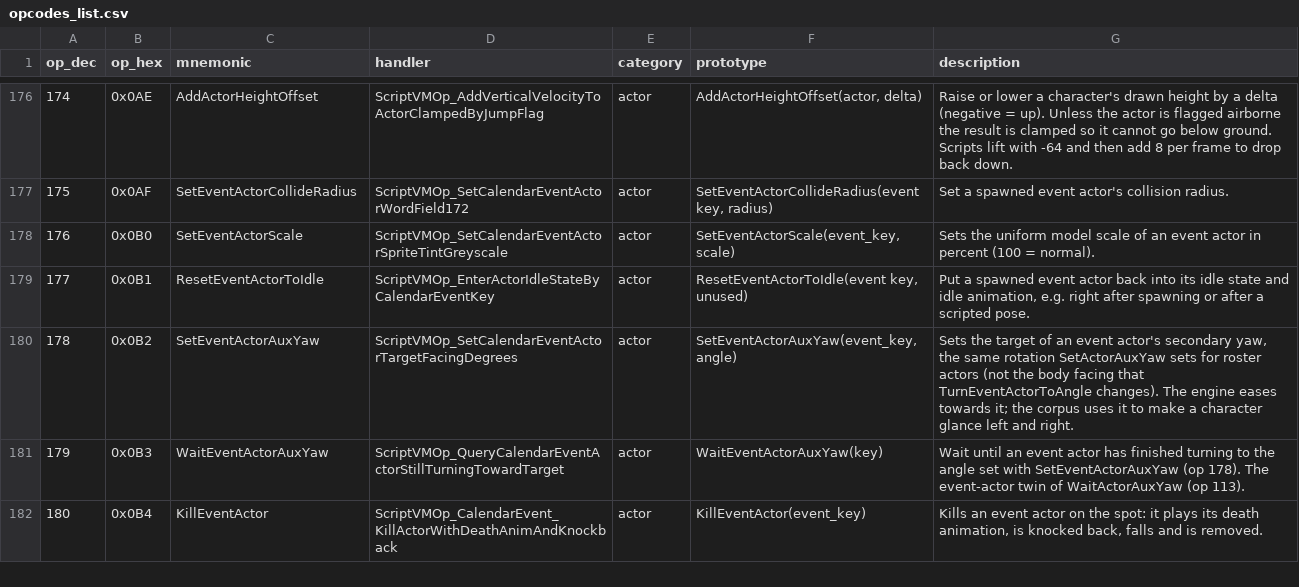
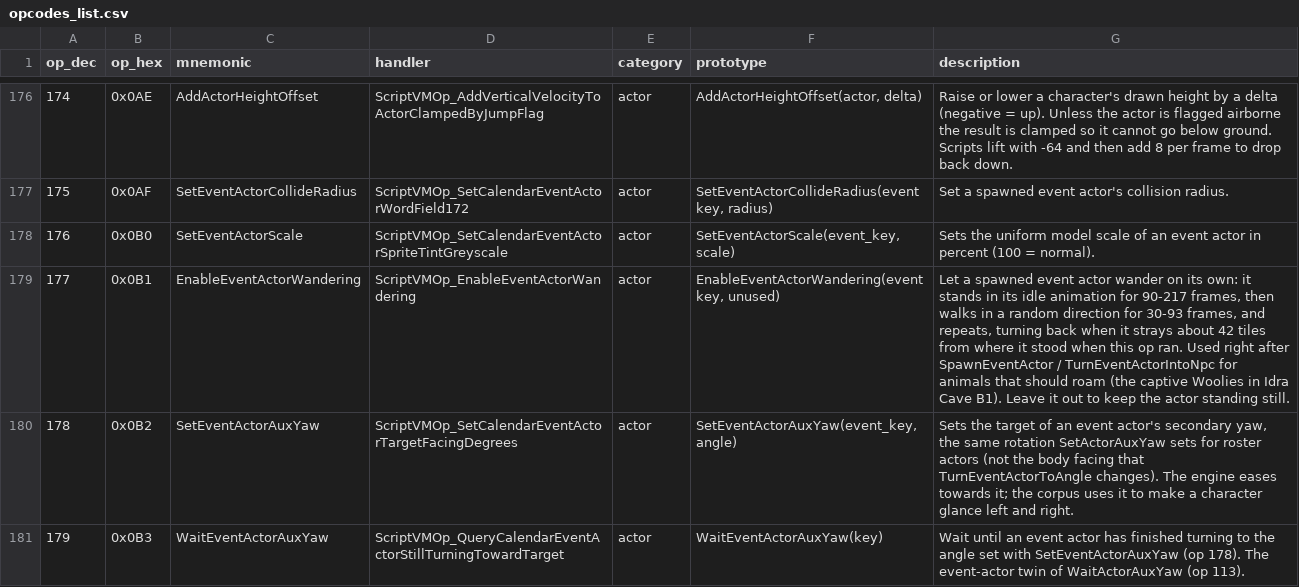
Before and after one commit to arryndoestech/rf4-modkit, a CSV file: opcodes_list.csv, drawn as a sheet; only a part is shown, gaps mark what is left out; the shorter side is filled out with more unchanged rows.

Commit message:
Op 177 is EnableEventActorWandering (was ResetEventActorToIdle)
The op installs the actor's own stand-and-wander loop (Actor_TickIdleAndWander): it
idles 90-217 frames, walks a random heading 30-93 frames and returns toward the tile it
stood on when the op ran; without it a spawned actor stands still (checked in game).
Description corrected, marked human-verified; handler ScriptVMOp_EnableEventActorWandering
renamed in the IDB; CUTSCENE_OPCODES.md and opcodes_list.csv regenerated.

```diff
--- a/opcodes_list.csv
+++ b/opcodes_list.csv
@@ -178,3 +178,3 @@ op_dec,op_hex,mnemonic,handler,category,prototype,description
 176,0x0B0,SetEventActorScale,ScriptVMOp_SetCalendarEventActorSpriteTintGreyscale,actor,"SetEventActorScale(event_key, scale)",Sets the uniform model scale of an event actor in percent (100 = normal).
-177,0x0B1,ResetEventActorToIdle,ScriptVMOp_EnterActorIdleStateByCalendarEventKey,actor,"ResetEventActorToIdle(event key, unused)","Put a spawned event actor back into its idle state and idle animation, e.g. right after spawning or after a scripted pose."
+177,0x0B1,EnableEventActorWandering,ScriptVMOp_EnableEventActorWandering,actor,"EnableEventActorWandering(event key, unused)","Let a spawned event actor wander on its own: it stands in its idle animation for 90-217 frames, then walks in a random direction for 30-93 frames, and repeats, turning back when it strays about 42 tiles from where it stood when this op ran. Used right after SpawnEventActor / TurnEventActorIntoNpc for animals that should roam (the captive Woolies in Idra Cave B1). Leave it out to keep the actor standing still."
 178,0x0B2,SetEventActorAuxYaw,ScriptVMOp_SetCalendarEventActorTargetFacingDegrees,actor,"SetEventActorAuxYaw(event_key, angle)","Sets the target of an event actor's secondary yaw, the same rotation SetActorAuxYaw sets for roster actors (not the body facing that TurnEventActorToAngle changes). The engine eases towards it; the corpus uses it to make a character glance left and right."
```
Also changed, not shown: 3 other files.
